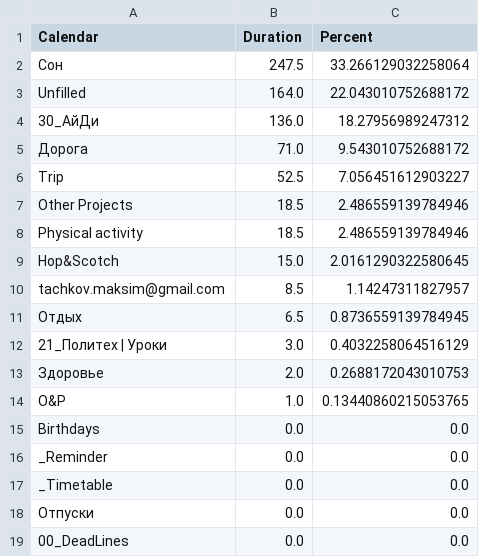
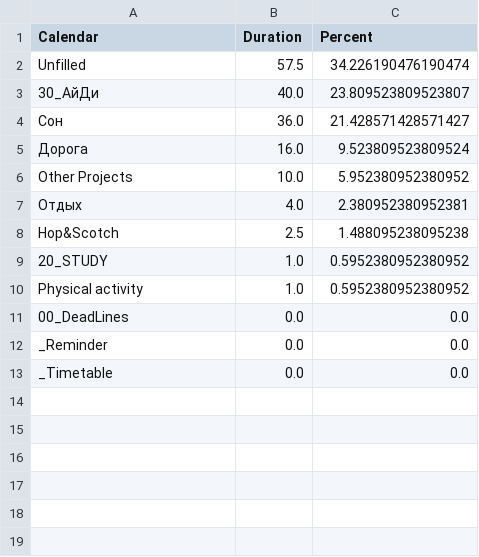
Before and after one commit to maks2199/MyTime, a CSV file: df_result.csv, drawn as a sheet.

```diff
--- a/df_result.csv
+++ b/df_result.csv
@@ -1,19 +1,13 @@
 Calendar,Duration,Percent
-Сон,247.5,33.266129032258064
-Unfilled,164.0,22.043010752688172
-30_АйДи,136.0,18.27956989247312
-Дорога,71.0,9.543010752688172
-Trip,52.5,7.056451612903227
-Other Projects,18.5,2.486559139784946
-Physical activity,18.5,2.486559139784946
-Hop&Scotch,15.0,2.0161290322580645
-tachkov.maksim@gmail.com,8.5,1.14247311827957
-Отдых,6.5,0.8736559139784945
-21_Политех | Уроки,3.0,0.4032258064516129
-Здоровье,2.0,0.2688172043010753
-O&P,1.0,0.13440860215053765
-Birthdays,0.0,0.0
+Unfilled,57.5,34.226190476190474
+30_АйДи,40.0,23.809523809523807
+Сон,36.0,21.428571428571427
+Дорога,16.0,9.523809523809524
+Other Projects,10.0,5.952380952380952
+Отдых,4.0,2.380952380952381
+Hop&Scotch,2.5,1.488095238095238
+20_STUDY,1.0,0.5952380952380952
+Physical activity,1.0,0.5952380952380952
+00_DeadLines,0.0,0.0
 _Reminder,0.0,0.0
 _Timetable,0.0,0.0
-Отпуски,0.0,0.0
-00_DeadLines,0.0,0.0
```
Also changed, not shown: 5 other files.
